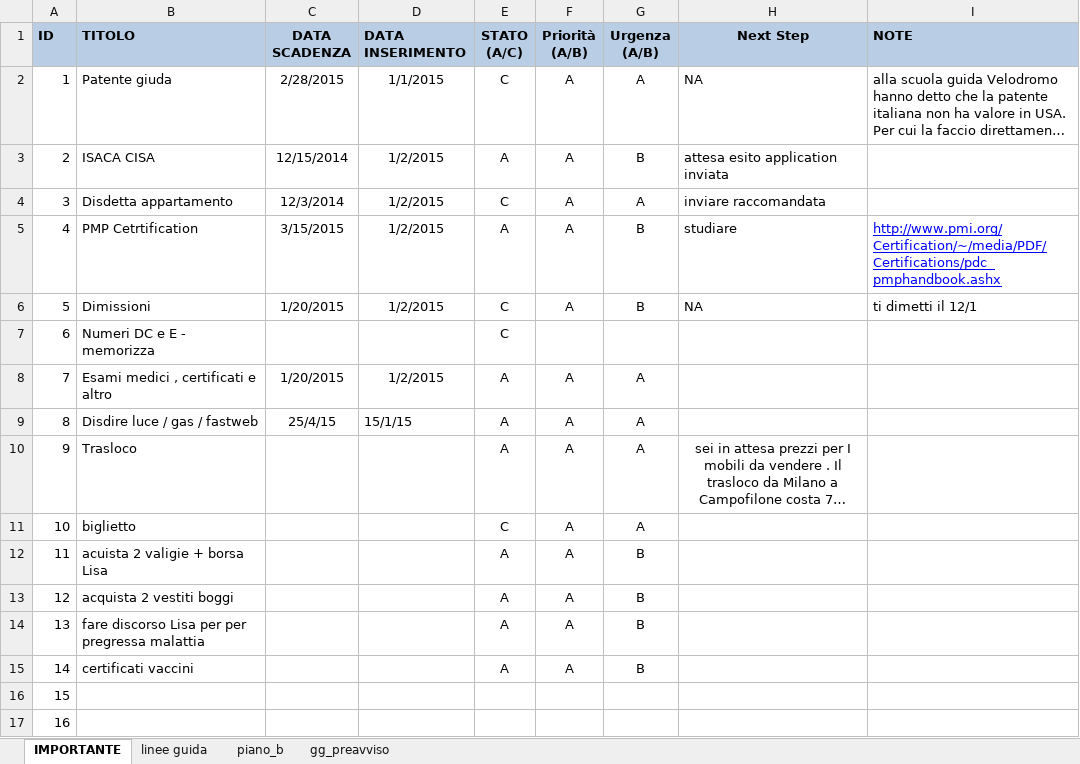
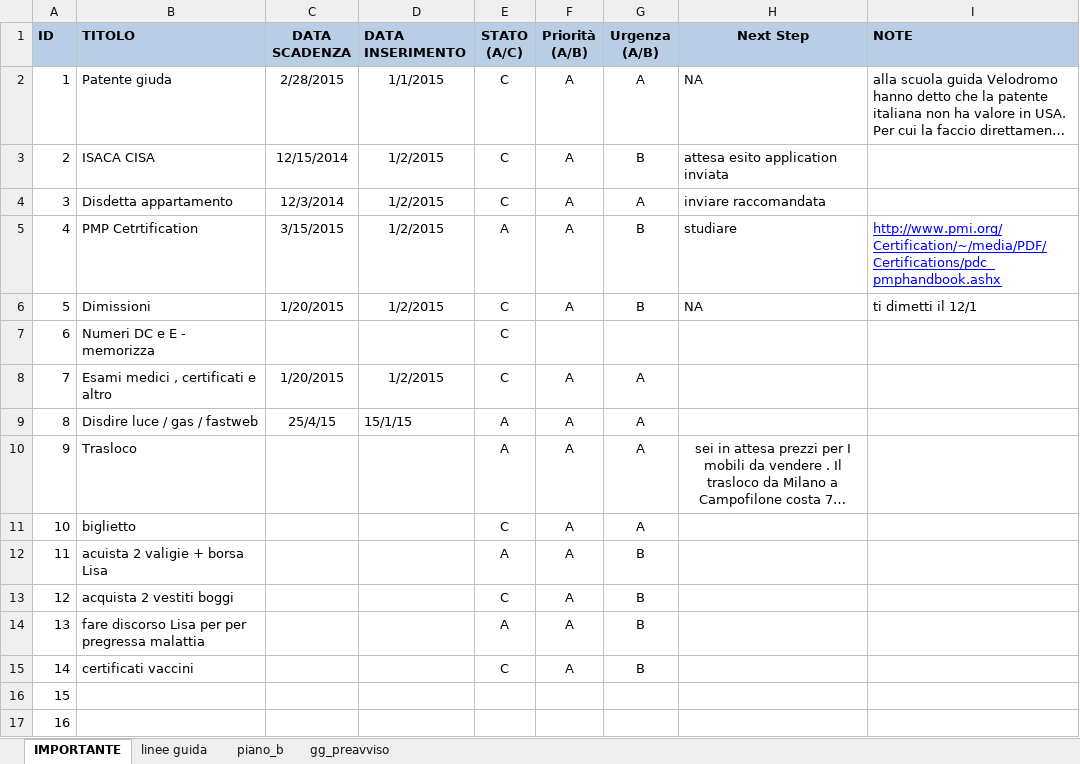
Before and after one commit to gtesei/fast-furious, an Excel workbook: gino_lisa_hb/TODO.xlsx, sheet IMPORTANTE, drawn as a sheet; only a part is shown; long unchanged cells end in …; values as stored, in another font and other column widths than the file's, no borders; the diff names each change by its address in the sheet, - before the commit and + after, or states it on an @@ line.

Commit message:
update

```diff
--- a/gino_lisa_hb/TODO.xlsx (sheet IMPORTANTE)
+++ b/gino_lisa_hb/TODO.xlsx (sheet IMPORTANTE)
-E3 (STATO (A/C)): A
+E3 (STATO (A/C)): C
-E8 (STATO (A/C)): A
+E8 (STATO (A/C)): C
-E13 (STATO (A/C)): A
+E13 (STATO (A/C)): C
-E15 (STATO (A/C)): A
+E15 (STATO (A/C)): C
```
